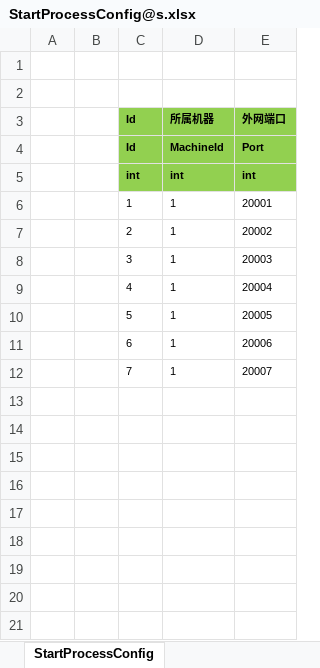
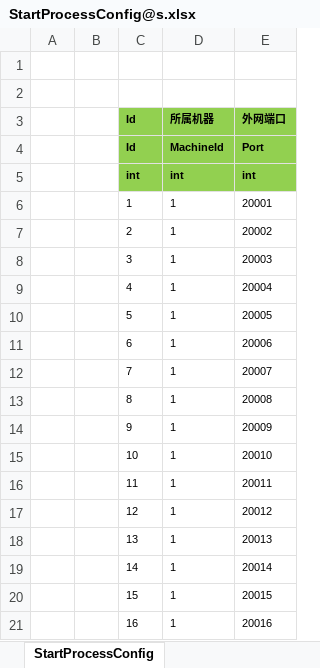
Before and after one commit to FlameskyDexive/XPlay, an Excel workbook: Unity/Assets/Config/Excel/StartConfig/Benchmark/StartProcessConfig@s.xlsx, sheet StartProcessConfig, drawn as a sheet; values as stored, in another font and other column widths than the file's, no borders; the diff names each change by its address in the sheet, - before the commit and + after, or states it on an @@ line.

Commit message:
更新benchmark逻辑和配表 (#534)
# Conflicts:
#	Unity/Assets/Scripts/Model/Generate/Client/Config/AIConfig.cs.meta
#	Unity/Assets/Scripts/Model/Generate/Client/Config/UnitConfig.cs.meta
#	Unity/Assets/Scripts/Model/Generate/ClientServer/Config/AIConfig.cs.meta
#	Unity/Assets/Scripts/Model/Generate/ClientServer/Config/StartMachineConfig.cs.meta
#	Unity/Assets/Scripts/Model/Generate/ClientServer/Config/StartProcessConfig.cs.meta
#	Unity/Assets/Scripts/Model/Generate/ClientServer/Config/StartSceneConfig.cs.meta
#	Unity/Assets/Scripts/Model/Generate/ClientServer/Config/StartZoneConfig.cs.meta
#	Unity/Assets/Scripts/Model/Generate/ClientServer/Config/UnitConfig.cs.meta
#	Unity/Assets/Scripts/Model/Generate/Server/Config/AIConfig.cs.meta
#	Unity/Assets/Scripts/Model/Generate/Server/Config/StartMachineConfig.cs.meta
#	Unity/Assets/Scripts/Model/Generate/Server/Config/StartProcessConfig.cs.meta
#	Unity/Assets/Scripts/Model/Generate/Server/Config/StartSceneConfig.cs.meta
#	Unity/Assets/Scripts/Model/Generate/Server/Config/StartZoneConfig.cs.meta
#	Unity/Assets/Scripts/Model/Generate/Server/Config/UnitConfig.cs.meta

```diff
--- a/Unity/Assets/Config/Excel/StartConfig/Benchmark/StartProcessConfig@s.xlsx (sheet StartProcessConfig)
+++ b/Unity/Assets/Config/Excel/StartConfig/Benchmark/StartProcessConfig@s.xlsx (sheet StartProcessConfig)
+row 13:  |  | 8 | 1 | 20008
+row 14:  |  | 9 | 1 | 20009
+row 15:  |  | 10 | 1 | 20010
+row 16:  |  | 11 | 1 | 20011
+row 17:  |  | 12 | 1 | 20012
+row 18:  |  | 13 | 1 | 20013
+row 19:  |  | 14 | 1 | 20014
+row 20:  |  | 15 | 1 | 20015
+row 21:  |  | 16 | 1 | 20016
```
Also changed, not shown: Unity/Assets/Config/Excel/StartConfig/Benchmark/StartSceneConfig@s.xlsx, 25 other files.
